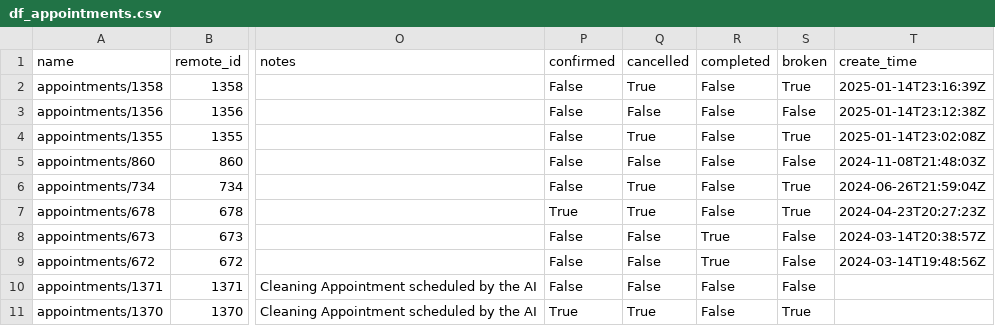
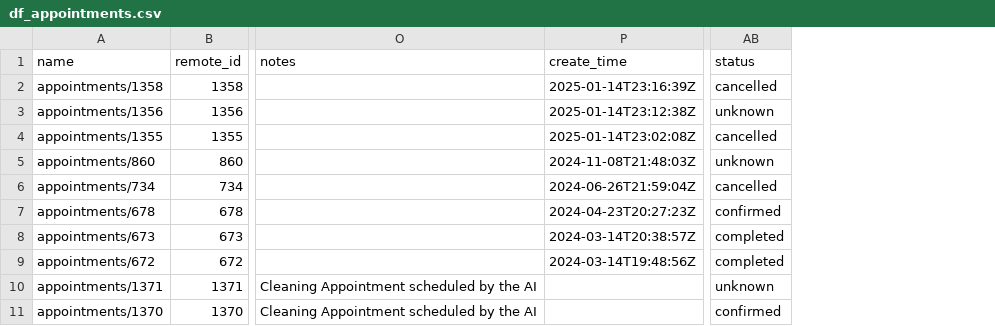
Before and after one commit to jorge210488/DentalRainMaker, a CSV file: dental_data_pipeline/datasets_BI/df_appointments.csv, drawn as a sheet; only a part is shown, gaps mark what is left out; removed rows and columns are numbered as before the commit, all else as after; the diff names each change by its address in the sheet, - before the commit and + after, or states it on an @@ line.

```diff
--- a/dental_data_pipeline/datasets_BI/df_appointments.csv
+++ b/dental_data_pipeline/datasets_BI/df_appointments.csv
-column P (confirmed), rows 2-11: False | False | False | False | False | True | False | False | False | True
-column Q (cancelled), rows 2-11: True | False | True | False | True | True | False | False | False | True
-column R (completed), rows 2-11: False | False | False | False | False | False | True | True | False | False
-column S (broken), rows 2-11: True | False | True | False | True | True | False | False | False | True
+column AB (status), rows 2-11: cancelled | unknown | cancelled | unknown | cancelled | confirmed | completed | completed | unknown | confirmed
```
Also changed, not shown: dental_data_pipeline/datasets_BI/df_transactions.csv, 1 other file.
